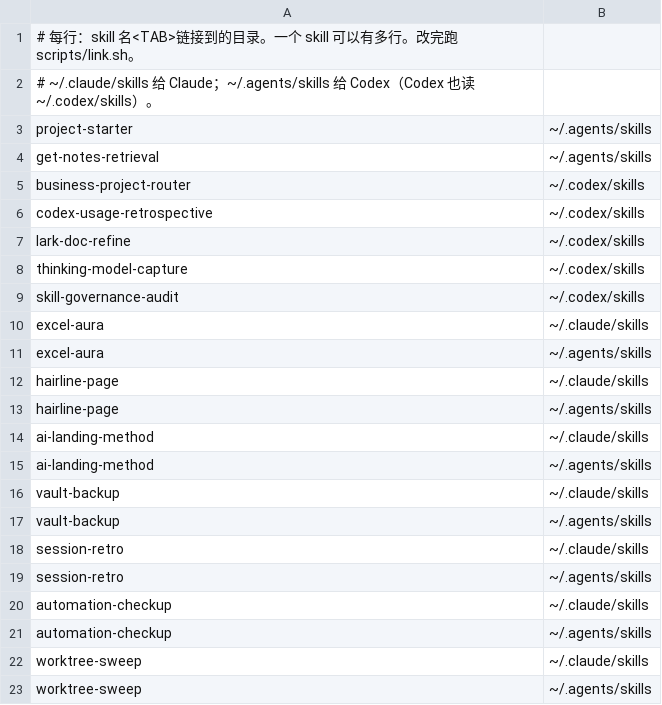
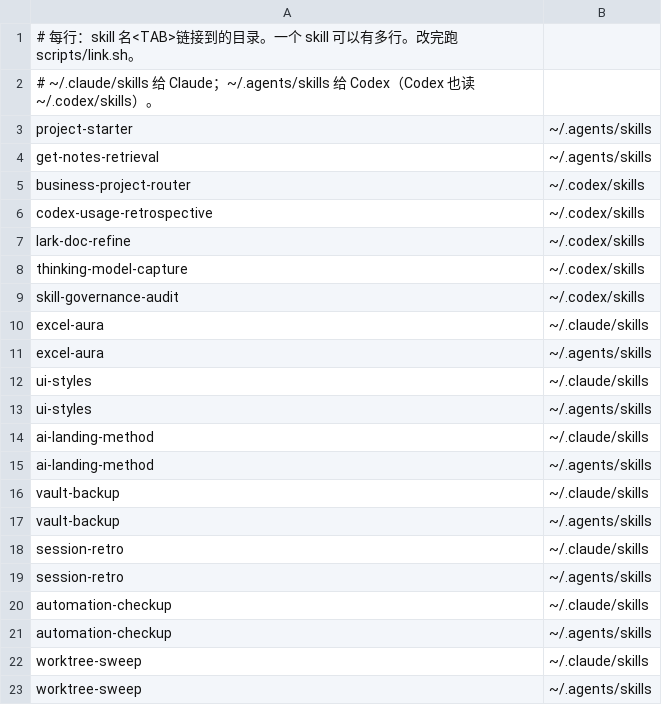
Before and after one commit to Natsukashii1997/my-skills, a TSV file: links.tsv, drawn as a sheet.

```diff
--- a/links.tsv
+++ b/links.tsv
@@ -11,4 +11,4 @@ excel-aura	~/.claude/skills
 excel-aura	~/.agents/skills
-hairline-page	~/.claude/skills
-hairline-page	~/.agents/skills
+ui-styles	~/.claude/skills
+ui-styles	~/.agents/skills
 ai-landing-method	~/.claude/skills
```
Also changed, not shown: 33 other files.
